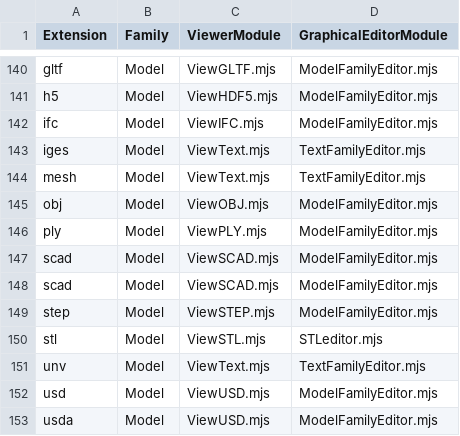
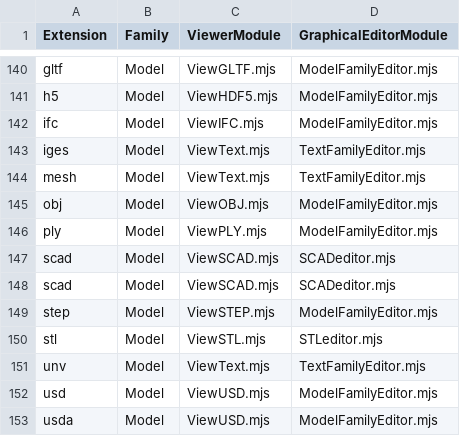
Before and after one commit to HHolben/Nodevision, a CSV file: ApplicationSystem/public/PanelInstances/ModuleMap.csv, drawn as a sheet; only a part is shown, gaps mark what is left out.

```diff
--- a/ApplicationSystem/public/PanelInstances/ModuleMap.csv
+++ b/ApplicationSystem/public/PanelInstances/ModuleMap.csv
@@ -146,4 +146,4 @@ obj,Model,ViewOBJ.mjs,ModelFamilyEditor.mjs
 ply,Model,ViewPLY.mjs,ModelFamilyEditor.mjs
-scad,Model,ViewSCAD.mjs,ModelFamilyEditor.mjs
-scad,Model,ViewSCAD.mjs,ModelFamilyEditor.mjs
+scad,Model,ViewSCAD.mjs,SCADeditor.mjs
+scad,Model,ViewSCAD.mjs,SCADeditor.mjs
 step,Model,ViewSTEP.mjs,ModelFamilyEditor.mjs
```
Also changed, not shown: 35 other files.
